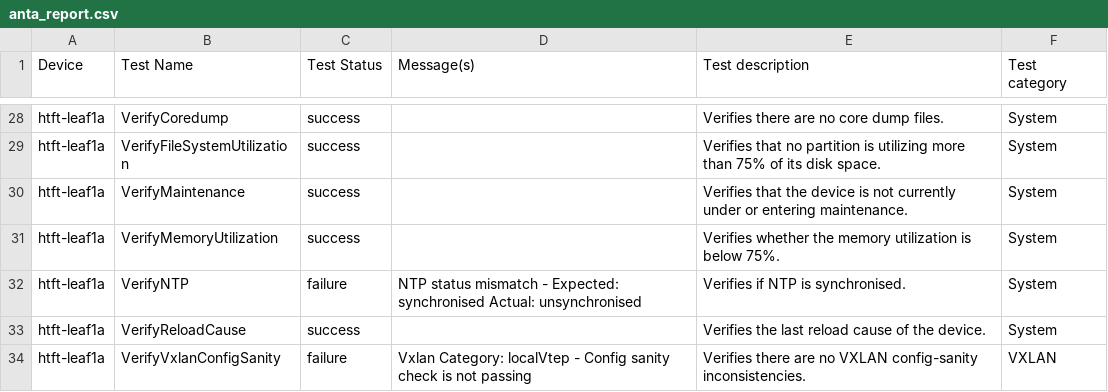
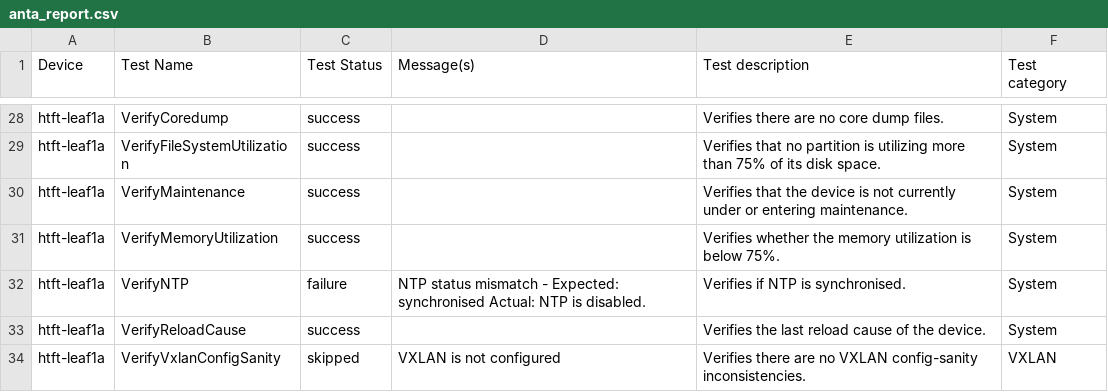
Before and after one commit to JulioPDX/aap-avd-demo, a CSV file: anta/reports/anta_report.csv, drawn as a sheet; only a part is shown, gaps mark what is left out; the diff covers the shown part only.

```diff
--- a/anta/reports/anta_report.csv
+++ b/anta/reports/anta_report.csv
@@ -31,4 +35,4 @@ htft-leaf1a,VerifyMaintenance,success,,Verifies that the device is not currently
 htft-leaf1a,VerifyMemoryUtilization,success,,Verifies whether the memory utilization is below 75%.,System
-htft-leaf1a,VerifyNTP,failure,NTP status mismatch - Expected: synchronised Actual: unsynchronised,Verifies if NTP is synchronised.,System
+htft-leaf1a,VerifyNTP,failure,NTP status mismatch - Expected: synchronised Actual: NTP is disabled.,Verifies if NTP is synchronised.,System
 htft-leaf1a,VerifyReloadCause,success,,Verifies the last reload cause of the device.,System
-htft-leaf1a,VerifyVxlanConfigSanity,failure,Vxlan Category: localVtep - Config sanity check is not passing,Verifies there are no VXLAN config-sanity inconsistencies.,VXLAN
+htft-leaf1a,VerifyVxlanConfigSanity,skipped,VXLAN is not configured,Verifies there are no VXLAN config-sanity inconsistencies.,VXLAN
```
Also changed, not shown: 55 edited cells elsewhere in this file, 5 other files.
